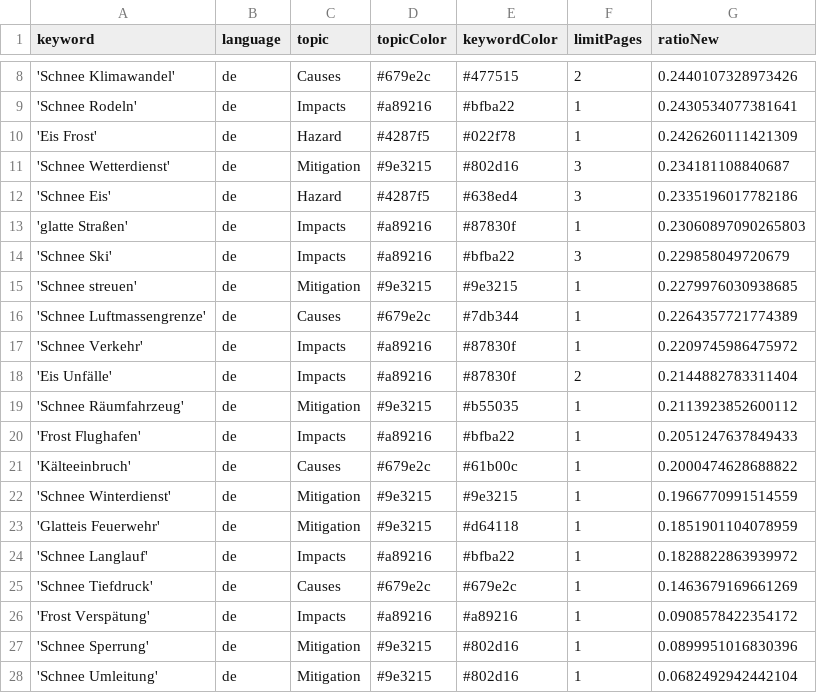
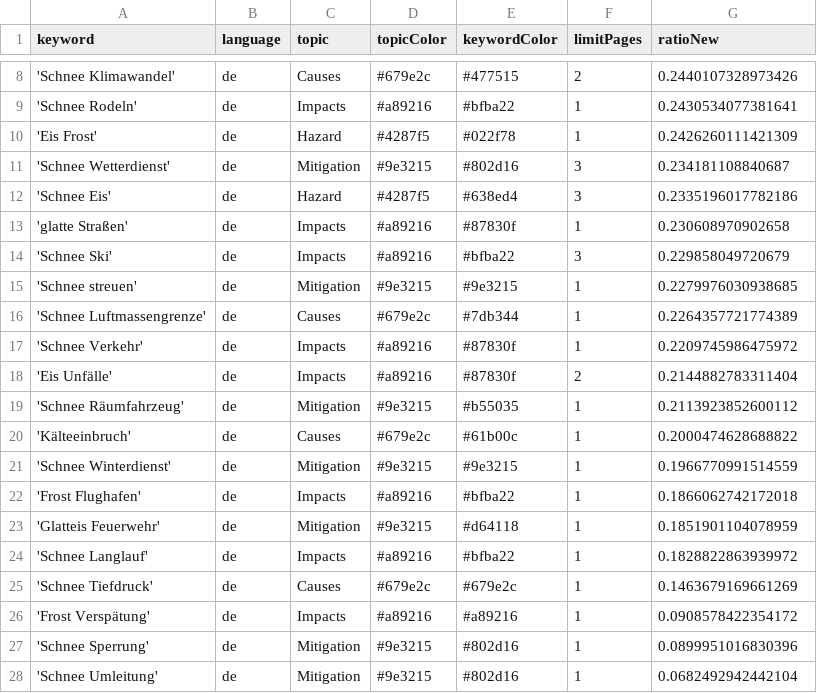
Before and after one commit to emorl-news/winterIsComing, a CSV file: keywords.csv, drawn as a sheet; only a part is shown, gaps mark what is left out.

```diff
--- a/keywords.csv
+++ b/keywords.csv
@@ -12,3 +12,3 @@ keyword,language,topic,topicColor,keywordColor,limitPages,ratioNew
 'Schnee Eis',de,Hazard,#4287f5,#638ed4,3,0.2335196017782186
-'glatte Straßen',de,Impacts,#a89216,#87830f,1,0.23060897090265803
+'glatte Straßen',de,Impacts,#a89216,#87830f,1,0.230608970902658
 'Schnee Ski',de,Impacts,#a89216,#bfba22,3,0.229858049720679
@@ -19,5 +19,5 @@ keyword,language,topic,topicColor,keywordColor,limitPages,ratioNew
 'Schnee Räumfahrzeug',de,Mitigation,#9e3215,#b55035,1,0.2113923852600112
-'Frost Flughafen',de,Impacts,#a89216,#bfba22,1,0.2051247637849433
 'Kälteeinbruch',de,Causes,#679e2c,#61b00c,1,0.2000474628688822
 'Schnee Winterdienst',de,Mitigation,#9e3215,#9e3215,1,0.1966770991514559
+'Frost Flughafen',de,Impacts,#a89216,#bfba22,1,0.1866062742172018
 'Glatteis Feuerwehr',de,Mitigation,#9e3215,#d64118,1,0.1851901104078959
```
Also changed, not shown: csv/news_2025_02.csv.
